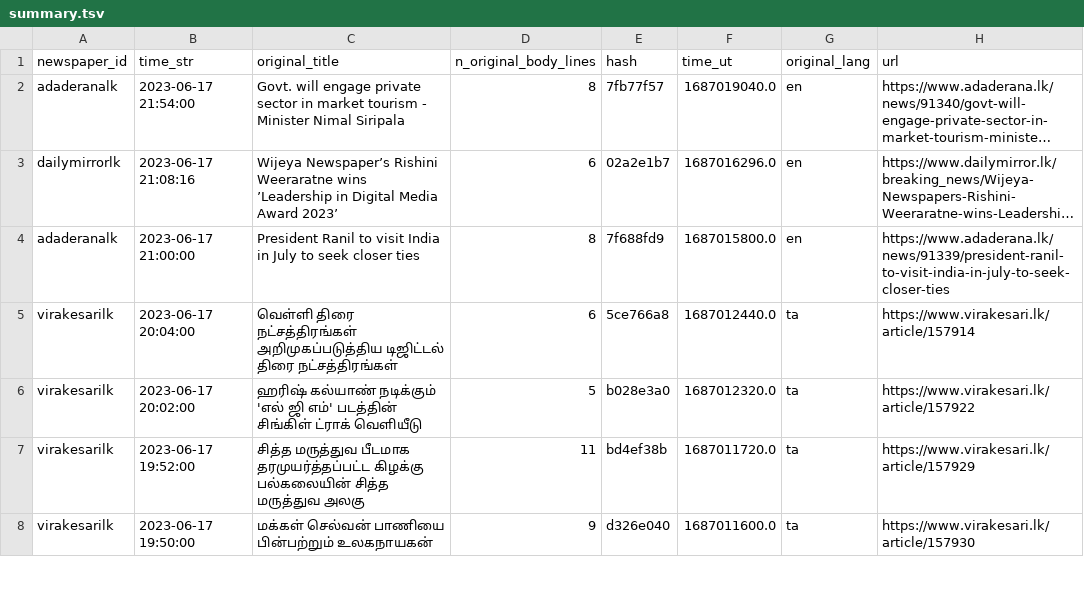
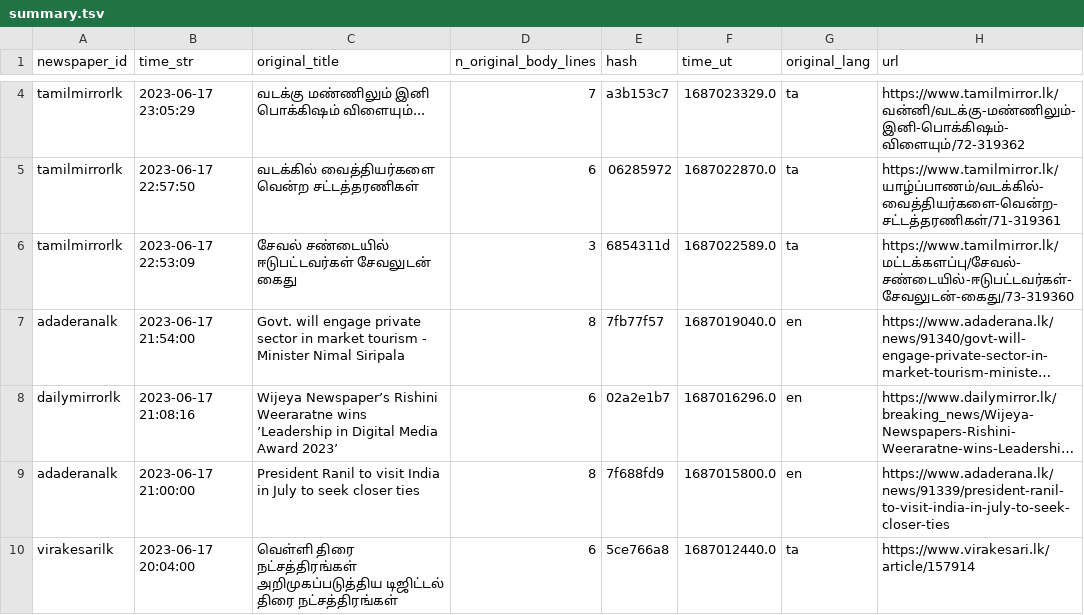
Before and after one commit to nuuuwan/news_lk3_data, a TSV file: reports/summary.tsv, drawn as a sheet; only a part is shown, gaps mark what is left out; the shorter side is filled out with more unchanged rows; long unchanged cells end in …; the diff covers the shown part only; the diff names each change by its address in the sheet, - before the commit and + after, or states it on an @@ line.

Commit message:
Uploaded reports

```diff
--- a/reports/summary.tsv
+++ b/reports/summary.tsv
+row 4: tamilmirrorlk | 2023-06-17 23:05:29 | வடக்கு மண்ணிலும் இனி பொக்கிஷம் விளையும்... | 7 | a3b153c7 | 1687023329.0 | ta | https://www.tamilmirror.lk/வன்னி/வடக்கு-மண்ணிலும்-இனி-பொக்கிஷம்-விளையும்/72-319362
+row 5: tamilmirrorlk | 2023-06-17 22:57:50 | வடக்கில் வைத்தியர்களை வென்ற சட்டத்தரணிகள் | 6 | 06285972 | 1687022870.0 | ta | https://www.tamilmirror.lk/யாழ்ப்பாணம்/வடக்கில்-வைத்தியர்களை-வென்ற-சட்டத்தரணிகள்/71-319361
+row 6: tamilmirrorlk | 2023-06-17 22:53:09 | சேவல் சண்டையில் ஈடுபட்டவர்கள் சேவலுடன் கைது | 3 | 6854311d | 1687022589.0 | ta | https://www.tamilmirror.lk/மட்டக்களப்பு/சேவல்-சண்டையில்-ஈடுபட்டவர்கள்-சேவலுடன்-கைது/73-319360
```
Also changed, not shown: 7 added rows elsewhere in this file, 1 other file.
